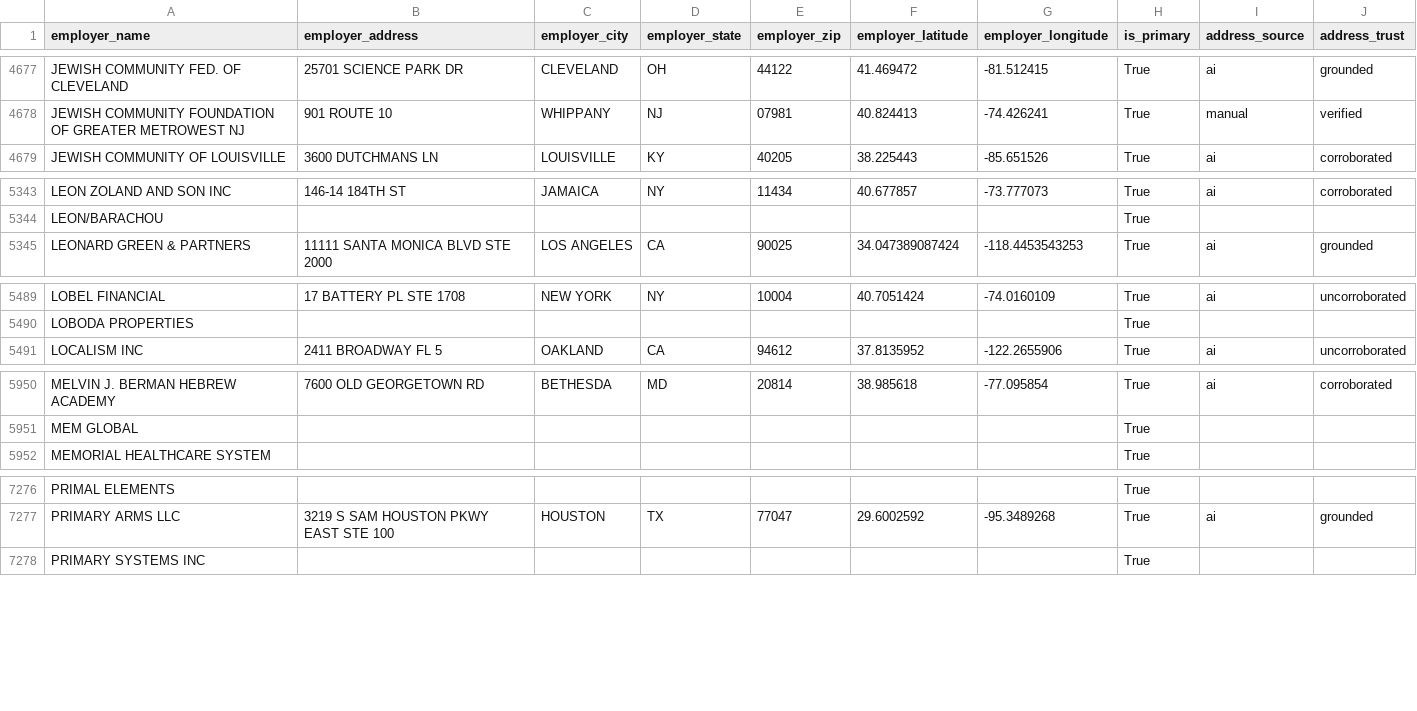
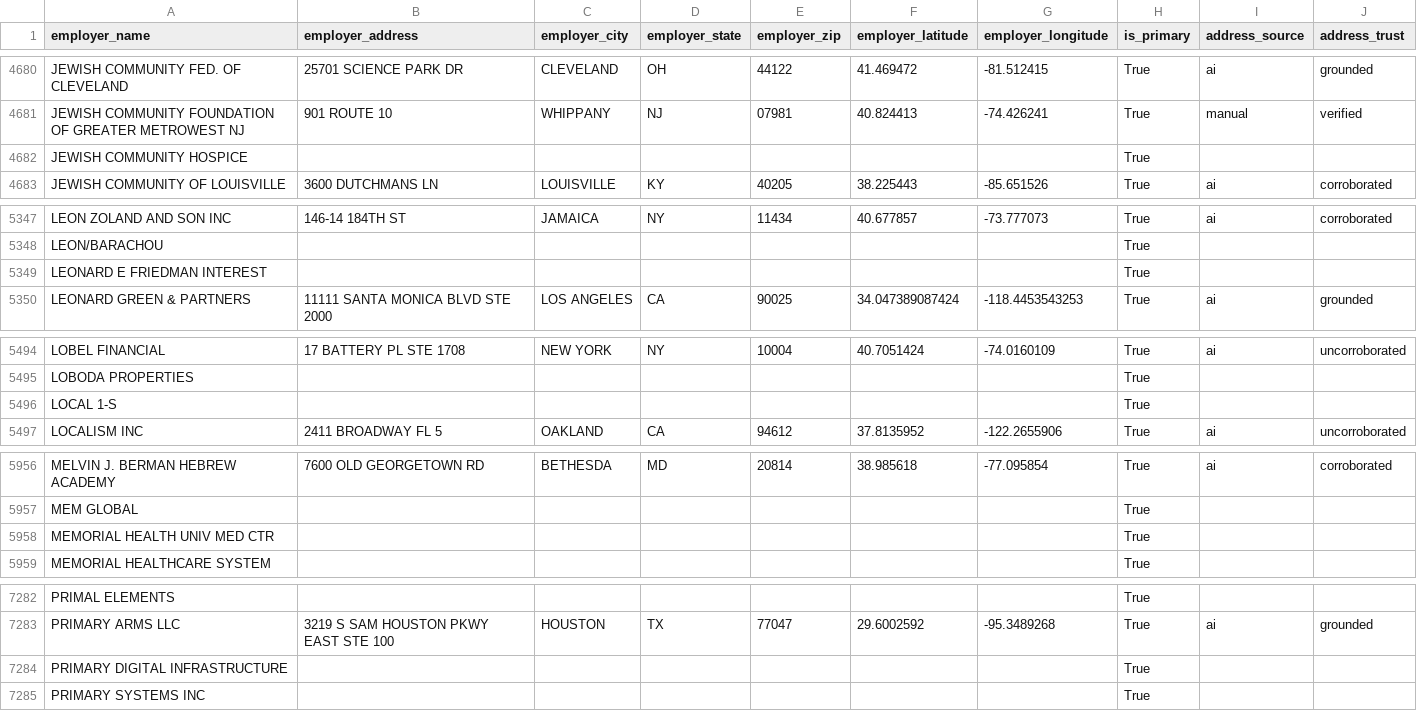
Before and after one commit to tareeqemad/fec-pipeline, a CSV file: data/output/employer_locations.csv, drawn as a sheet; only a part is shown, gaps mark what is left out; the diff covers the shown part only.

```diff
--- a/data/output/employer_locations.csv
+++ b/data/output/employer_locations.csv
@@ -4678,2 +4681,3 @@ JEWISH COMMUNITY FED. OF CLEVELAND,25701 SCIENCE PARK DR,CLEVELAND,OH,44122,41.4
 JEWISH COMMUNITY FOUNDATION OF GREATER METROWEST NJ,901 ROUTE 10,WHIPPANY,NJ,07981,40.824413,-74.426241,True,manual,verified
+JEWISH COMMUNITY HOSPICE,,,,,,,True,,
 JEWISH COMMUNITY OF LOUISVILLE,3600 DUTCHMANS LN,LOUISVILLE,KY,40205,38.225443,-85.651526,True,ai,corroborated
@@ -5344,2 +5348,3 @@ LEON ZOLAND AND SON INC,146-14 184TH ST,JAMAICA,NY,11434,40.677857,-73.777073,Tr
 LEON/BARACHOU,,,,,,,True,,
+LEONARD E FRIEDMAN INTEREST,,,,,,,True,,
 LEONARD GREEN & PARTNERS,11111 SANTA MONICA BLVD STE 2000,LOS ANGELES,CA,90025,34.047389087424,-118.4453543253,True,ai,grounded
@@ -5490,2 +5495,3 @@ LOBEL FINANCIAL,17 BATTERY PL STE 1708,NEW YORK,NY,10004,40.7051424,-74.0160109,
 LOBODA PROPERTIES,,,,,,,True,,
+LOCAL 1-S,,,,,,,True,,
 LOCALISM INC,2411 BROADWAY FL 5,OAKLAND,CA,94612,37.8135952,-122.2655906,True,ai,uncorroborated
@@ -5951,2 +5957,3 @@ MELVIN J. BERMAN HEBREW ACADEMY,7600 OLD GEORGETOWN RD,BETHESDA,MD,20814,38.9856
 MEM GLOBAL,,,,,,,True,,
+MEMORIAL HEALTH UNIV MED CTR,,,,,,,True,,
 MEMORIAL HEALTHCARE SYSTEM,,,,,,,True,,
@@ -7277,2 +7283,3 @@ PRIMAL ELEMENTS,,,,,,,True,,
 PRIMARY ARMS LLC,3219 S SAM HOUSTON PKWY EAST STE 100,HOUSTON,TX,77047,29.6002592,-95.3489268,True,ai,grounded
+PRIMARY DIGITAL INFRASTRUCTURE,,,,,,,True,,
 PRIMARY SYSTEMS INC,,,,,,,True,,
```
Also changed, not shown: 9 added rows, 2 removed rows and 1 edited cell elsewhere in this file, 2 other files.
